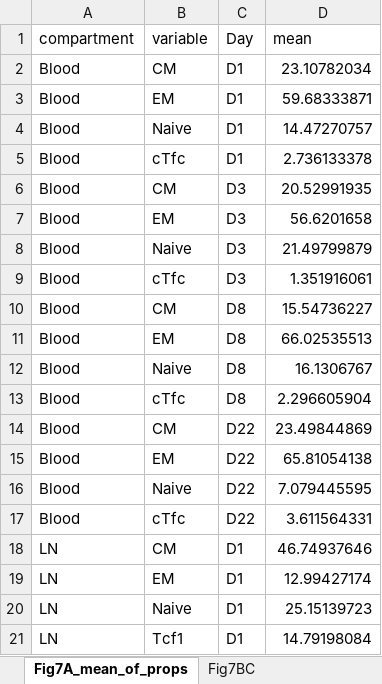
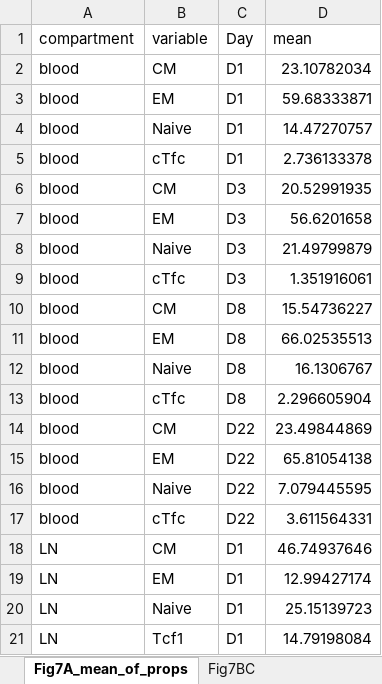
Before and after one commit to NCI-VB/felber_LION_macaque, an Excel workbook: outputs/list_of_stats.xlsx, sheet Fig7A_mean_of_props, drawn as a sheet; only a part is shown; values as stored, in another font and other column widths than the file's, no borders; the diff names each change by its address in the sheet, - before the commit and + after, or states it on an @@ line.

```diff
--- a/outputs/list_of_stats.xlsx (sheet Fig7A_mean_of_props)
+++ b/outputs/list_of_stats.xlsx (sheet Fig7A_mean_of_props)
-A2:A17 (compartment): Blood
+A2:A17 (compartment): blood
```
Also changed, not shown: sheet Fig6F_GC__CorrVsMSD, sheet Fig5DE_Myeloid__CorrVsMSD, sheet FigS2C_MSD_V4, sheet FigS6AC, sheet Fig5ABC, sheet FigS2A_MSD, 11 more sheets, other sheet tabs.
